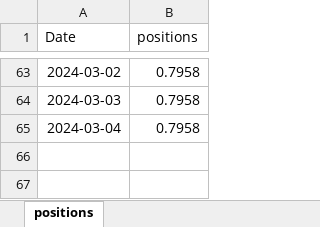
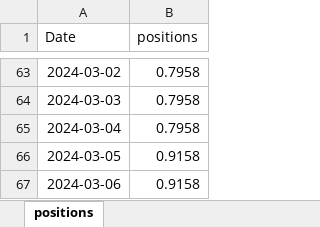
Before and after one commit to kmavyrle/QuantMasterFund, an Excel workbook: Crypto/TacticalBetaConvexity/performance_analytics/positions.xlsx, sheet positions, drawn as a sheet; only a part is shown, gaps mark what is left out; values as stored, in another font and other column widths than the file's, no borders; the diff names each change by its address in the sheet, - before the commit and + after, or states it on an @@ line.

```diff
--- a/Crypto/TacticalBetaConvexity/performance_analytics/positions.xlsx (sheet positions)
+++ b/Crypto/TacticalBetaConvexity/performance_analytics/positions.xlsx (sheet positions)
+row 66: 2024-03-05 | 0.9158
+row 67: 2024-03-06 | 0.9158
```
Also changed, not shown: 13 other files.
